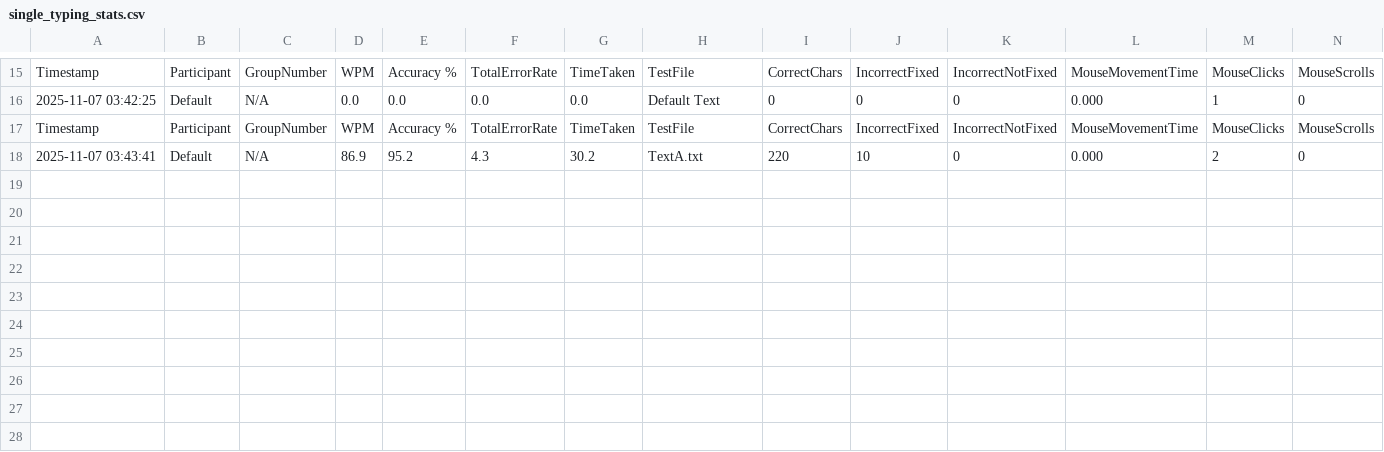
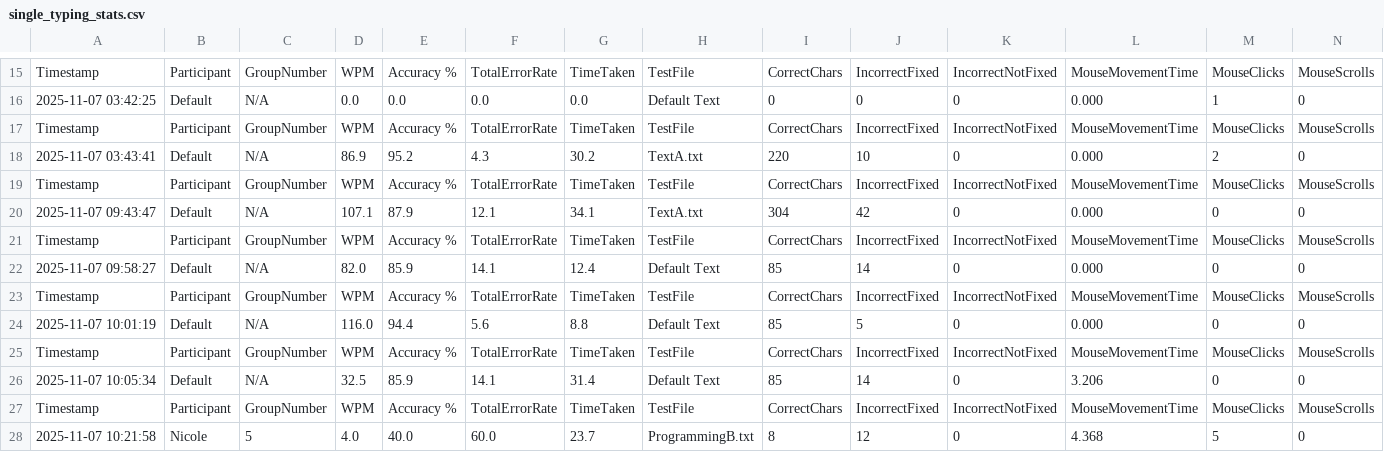
Before and after one commit to chris-asturiano/typing-test, a CSV file: single_typing_stats.csv, drawn as a sheet; only a part is shown, gaps mark what is left out; rows hold the shown columns only; the diff names each change by its address in the sheet, - before the commit and + after, or states it on an @@ line.

```diff
--- a/single_typing_stats.csv
+++ b/single_typing_stats.csv
+row 19: Timestamp | Participant | GroupNumber | WPM | Accuracy % | TotalErrorRate | TimeTaken | TestFile | CorrectChars | IncorrectFixed | IncorrectNotFixed | MouseMovementTime | MouseClicks | MouseScrolls
+row 20: 2025-11-07 09:43:47 | Default | N/A | 107.1 | 87.9 | 12.1 | 34.1 | TextA.txt | 304 | 42 | 0 | 0.000 | 0 | 0
+row 21: Timestamp | Participant | GroupNumber | WPM | Accuracy % | TotalErrorRate | TimeTaken | TestFile | CorrectChars | IncorrectFixed | IncorrectNotFixed | MouseMovementTime | MouseClicks | MouseScrolls
+row 22: 2025-11-07 09:58:27 | Default | N/A | 82.0 | 85.9 | 14.1 | 12.4 | Default Text | 85 | 14 | 0 | 0.000 | 0 | 0
+row 23: Timestamp | Participant | GroupNumber | WPM | Accuracy % | TotalErrorRate | TimeTaken | TestFile | CorrectChars | IncorrectFixed | IncorrectNotFixed | MouseMovementTime | MouseClicks | MouseScrolls
+row 24: 2025-11-07 10:01:19 | Default | N/A | 116.0 | 94.4 | 5.6 | 8.8 | Default Text | 85 | 5 | 0 | 0.000 | 0 | 0
+row 25: Timestamp | Participant | GroupNumber | WPM | Accuracy % | TotalErrorRate | TimeTaken | TestFile | CorrectChars | IncorrectFixed | IncorrectNotFixed | MouseMovementTime | MouseClicks | MouseScrolls
+row 26: 2025-11-07 10:05:34 | Default | N/A | 32.5 | 85.9 | 14.1 | 31.4 | Default Text | 85 | 14 | 0 | 3.206 | 0 | 0
+row 27: Timestamp | Participant | GroupNumber | WPM | Accuracy % | TotalErrorRate | TimeTaken | TestFile | CorrectChars | IncorrectFixed | IncorrectNotFixed | MouseMovementTime | MouseClicks | MouseScrolls
+row 28: 2025-11-07 10:21:58 | Nicole | 5 | 4.0 | 40.0 | 60.0 | 23.7 | ProgrammingB.txt | 8 | 12 | 0 | 4.368 | 5 | 0
```
Also changed, not shown: typing_stats.csv, 2 other files.
